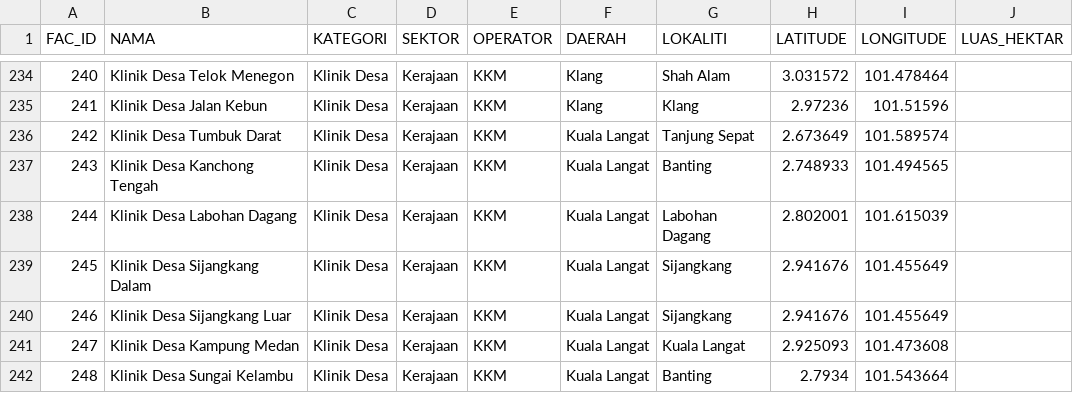
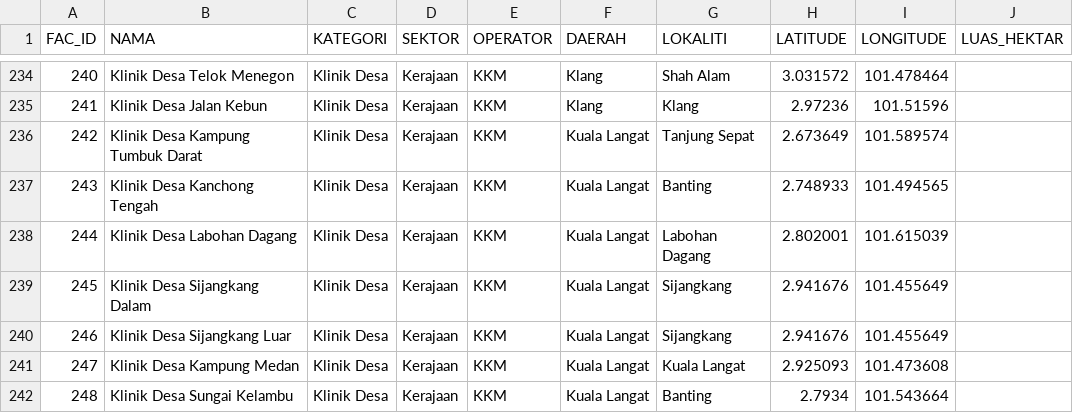
Before and after one commit to geospatialpms-glitch/Kemudahan-Kesihatan-Negeri-Selangor, a CSV file: data/fasiliti_kesihatan.csv, drawn as a sheet; only a part is shown, gaps mark what is left out.

Commit message:
Tukar nama Klinik Desa Tumbuk Darat kepada Kampung Tumbuk Darat

```diff
--- a/data/fasiliti_kesihatan.csv
+++ b/data/fasiliti_kesihatan.csv
@@ -235,3 +235,3 @@ FAC_ID,NAMA,KATEGORI,SEKTOR,OPERATOR,DAERAH,LOKALITI,LATITUDE,LONGITUDE,LUAS_HEK
 241,Klinik Desa Jalan Kebun,Klinik Desa,Kerajaan,KKM,Klang,Klang,2.97236,101.51596,
-242,Klinik Desa Tumbuk Darat,Klinik Desa,Kerajaan,KKM,Kuala Langat,Tanjung Sepat,2.673649,101.589574,
+242,Klinik Desa Kampung Tumbuk Darat,Klinik Desa,Kerajaan,KKM,Kuala Langat,Tanjung Sepat,2.673649,101.589574,
 243,Klinik Desa Kanchong Tengah,Klinik Desa,Kerajaan,KKM,Kuala Langat,Banting,2.748933,101.494565,
```
